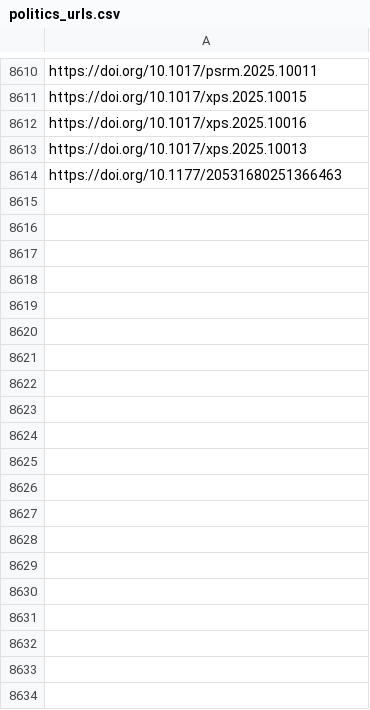
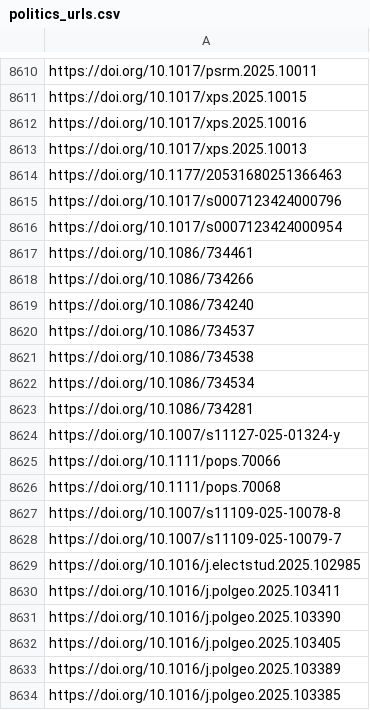
Before and after one commit to jacob-long/picnic, a CSV file: memory/politics_urls.csv, drawn as a sheet; only a part is shown, gaps mark what is left out; the diff covers the shown part only; the diff names each change by its address in the sheet, - before the commit and + after, or states it on an @@ line.

```diff
--- a/memory/politics_urls.csv
+++ b/memory/politics_urls.csv
+row 8615: https://doi.org/10.1017/s0007123424000796
+row 8616: https://doi.org/10.1017/s0007123424000954
+row 8617: https://doi.org/10.1086/734461
+row 8618: https://doi.org/10.1086/734266
+row 8619: https://doi.org/10.1086/734240
+row 8620: https://doi.org/10.1086/734537
+row 8621: https://doi.org/10.1086/734538
+row 8622: https://doi.org/10.1086/734534
+row 8623: https://doi.org/10.1086/734281
+row 8624: https://doi.org/10.1007/s11127-025-01324-y
+row 8625: https://doi.org/10.1111/pops.70066
+row 8626: https://doi.org/10.1111/pops.70068
+row 8627: https://doi.org/10.1007/s11109-025-10078-8
+row 8628: https://doi.org/10.1007/s11109-025-10079-7
+row 8629: https://doi.org/10.1016/j.electstud.2025.102985
+row 8630: https://doi.org/10.1016/j.polgeo.2025.103411
+row 8631: https://doi.org/10.1016/j.polgeo.2025.103390
+row 8632: https://doi.org/10.1016/j.polgeo.2025.103405
+row 8633: https://doi.org/10.1016/j.polgeo.2025.103389
+row 8634: https://doi.org/10.1016/j.polgeo.2025.103385
```
Also changed, not shown: 15 added rows elsewhere in this file, memory/communication_urls.csv, memory/po_urls.csv, 11 other files.
